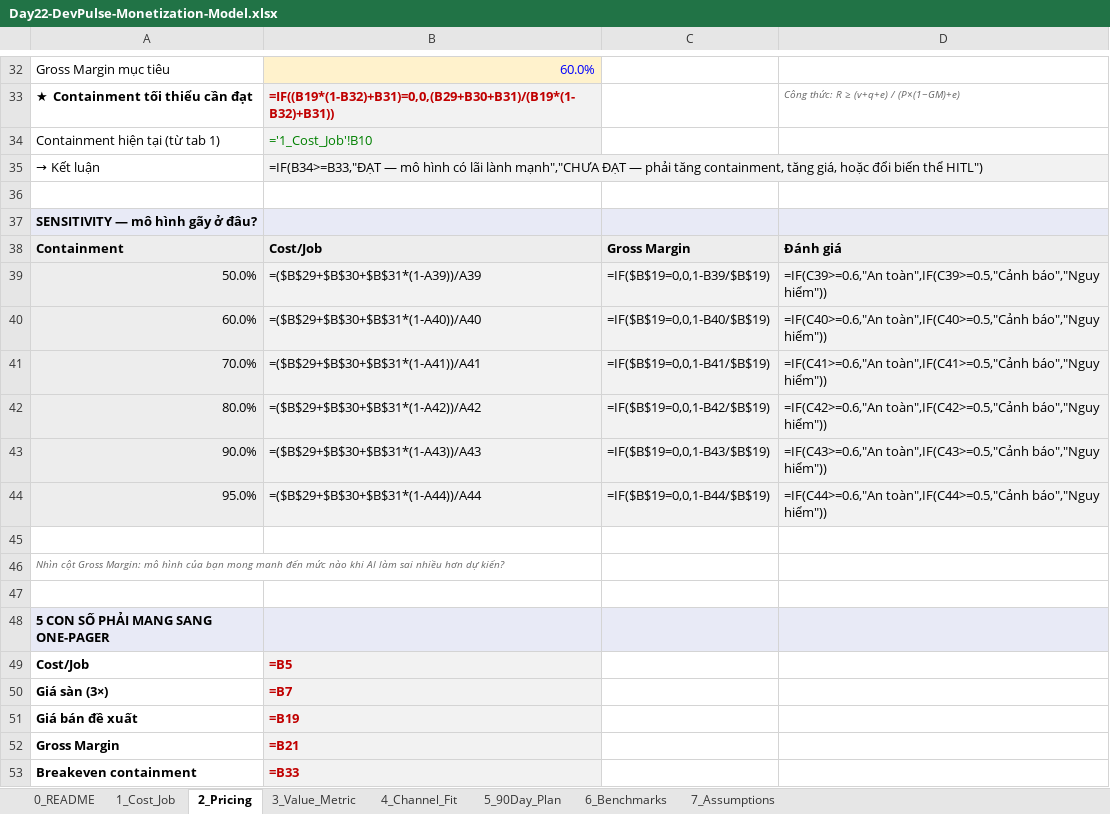
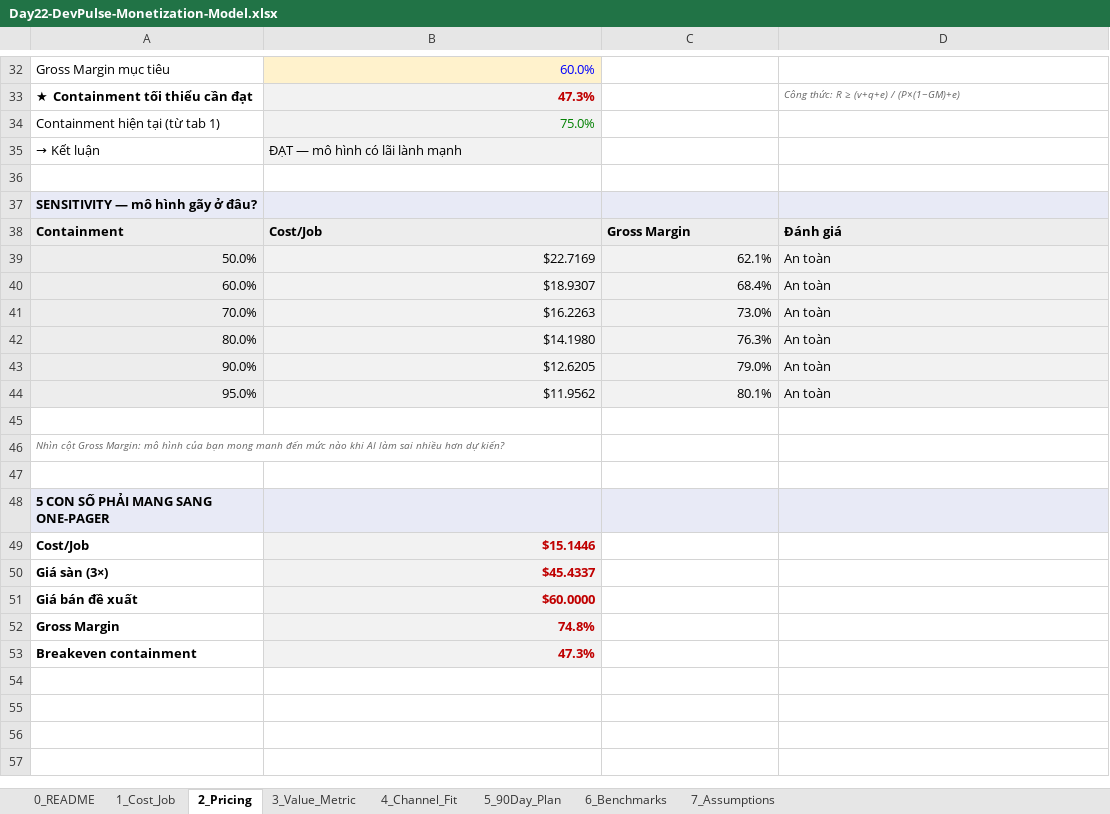
Before and after one commit to datamonsterr/Track1_Day22_2A202602721_PhamThanhDat, an Excel workbook: deliverables/Day22-DevPulse-Monetization-Model.xlsx, sheet 2_Pricing, drawn as a sheet; only a part is shown, gaps mark what is left out; values as stored, in another font and other column widths than the file's, no borders; formulas without a stored value are shown as written; the diff covers the shown part only; the diff names each change by its address in the sheet, - before the commit and + after, or states it on an @@ line.

```diff
--- a/deliverables/Day22-DevPulse-Monetization-Model.xlsx (sheet 2_Pricing)
+++ b/deliverables/Day22-DevPulse-Monetization-Model.xlsx (sheet 2_Pricing)
-B33: =IF((B19*(1-B32)+B31)=0,0,(B29+B30+B31)/(B19*(1-B32)+B31))
+B33: 47.3%
-B34: ='1_Cost_Job'!B10
+B34: 75.0%
-B35: =IF(B34>=B33,"ĐẠT — mô hình có lãi lành mạnh","CHƯA ĐẠT — phải tăng containment, tăng giá, hoặc đổi biến thể HITL")
+B35: ĐẠT — mô hình có lãi lành mạnh
-B39: =($B$29+$B$30+$B$31*(1-A39))/A39
+B39: $22.7169
-C39: =IF($B$19=0,0,1-B39/$B$19)
+C39: 62.1%
-D39: =IF(C39>=0.6,"An toàn",IF(C39>=0.5,"Cảnh báo","Nguy hiểm"))
+D39: An toàn
-B40: =($B$29+$B$30+$B$31*(1-A40))/A40
+B40: $18.9307
-C40: =IF($B$19=0,0,1-B40/$B$19)
+C40: 68.4%
-D40: =IF(C40>=0.6,"An toàn",IF(C40>=0.5,"Cảnh báo","Nguy hiểm"))
+D40: An toàn
-B41: =($B$29+$B$30+$B$31*(1-A41))/A41
+B41: $16.2263
-C41: =IF($B$19=0,0,1-B41/$B$19)
+C41: 73.0%
-D41: =IF(C41>=0.6,"An toàn",IF(C41>=0.5,"Cảnh báo","Nguy hiểm"))
+D41: An toàn
-B42: =($B$29+$B$30+$B$31*(1-A42))/A42
+B42: $14.1980
-C42: =IF($B$19=0,0,1-B42/$B$19)
+C42: 76.3%
-D42: =IF(C42>=0.6,"An toàn",IF(C42>=0.5,"Cảnh báo","Nguy hiểm"))
+D42: An toàn
-B43: =($B$29+$B$30+$B$31*(1-A43))/A43
+B43: $12.6205
-C43: =IF($B$19=0,0,1-B43/$B$19)
+C43: 79.0%
-D43: =IF(C43>=0.6,"An toàn",IF(C43>=0.5,"Cảnh báo","Nguy hiểm"))
+D43: An toàn
-B44: =($B$29+$B$30+$B$31*(1-A44))/A44
+B44: $11.9562
-C44: =IF($B$19=0,0,1-B44/$B$19)
+C44: 80.1%
-D44: =IF(C44>=0.6,"An toàn",IF(C44>=0.5,"Cảnh báo","Nguy hiểm"))
+D44: An toàn
-B49: =B5
+B49: $15.1446
-B50: =B7
+B50: $45.4337
-B51: =B19
+B51: $60.0000
-B52: =B21
+B52: 74.8%
-B53: =B33
+B53: 47.3%
```
Also changed, not shown: 15 edited cells elsewhere in this sheet, sheet 7_Assumptions, sheet 5_90Day_Plan, sheet 1_Cost_Job, sheet 4_Channel_Fit, sheet 3_Value_Metric, 3 other files.
